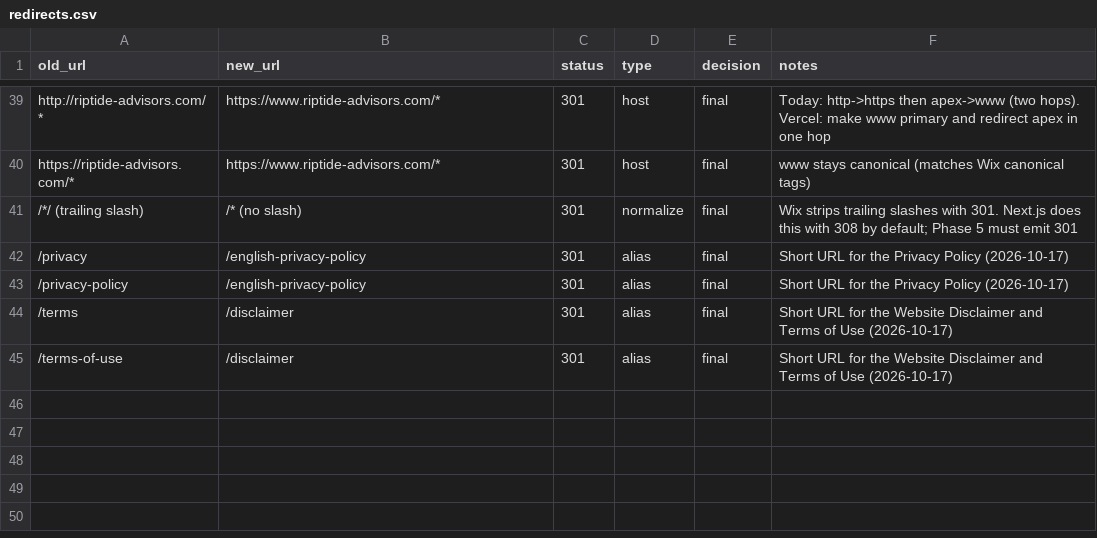
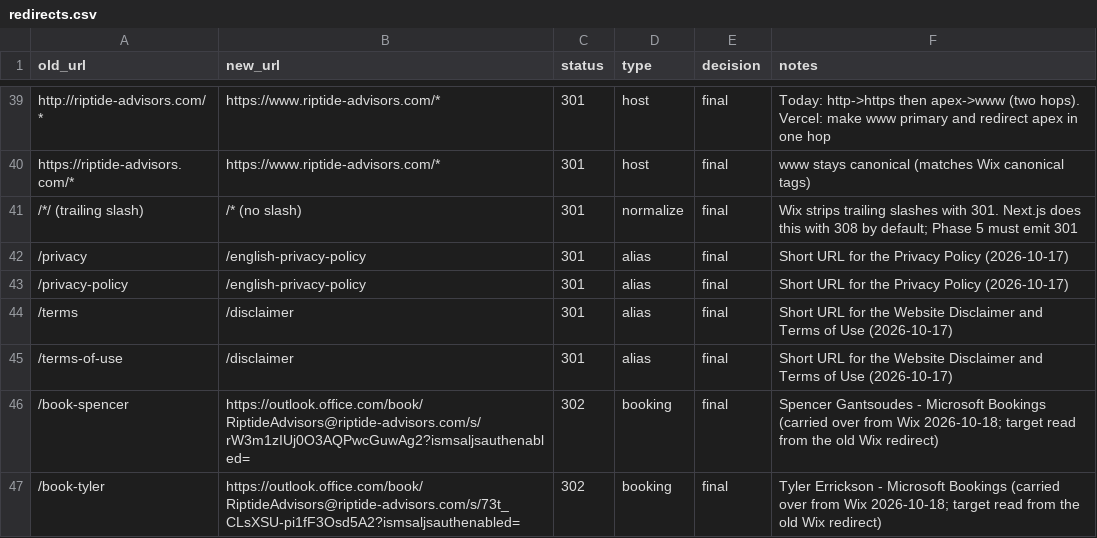
Before and after one commit to tylererrickson-ctrl/riptide-website, a CSV file: migration/redirects.csv, drawn as a sheet; only a part is shown, gaps mark what is left out.

```diff
--- a/migration/redirects.csv
+++ b/migration/redirects.csv
@@ -45 +45,3 @@ https://riptide-advisors.com/*,https://www.riptide-advisors.com/*,301,host,final
 /terms-of-use,/disclaimer,301,alias,final,Short URL for the Website Disclaimer and Terms of Use (2026-10-17)
+/book-spencer,https://outlook.office.com/book/RiptideAdvisors@riptide-advisors.com/s/rW3m1zIUj0O3AQPwcGuwAg2?ismsaljsauthenabled=,302,booking,final,Spencer Gantsoudes - Microsoft Bookings (carried over from Wix 2026-10-18; target read from the old Wix redirect)
+/book-tyler,https://outlook.office.com/book/RiptideAdvisors@riptide-advisors.com/s/73t_CLsXSU-pi1fF3Osd5A2?ismsaljsauthenabled=,302,booking,final,Tyler Errickson - Microsoft Bookings (carried over from Wix 2026-10-18; target read from the old Wix redirect)
```
Also changed, not shown: 1 other file.
